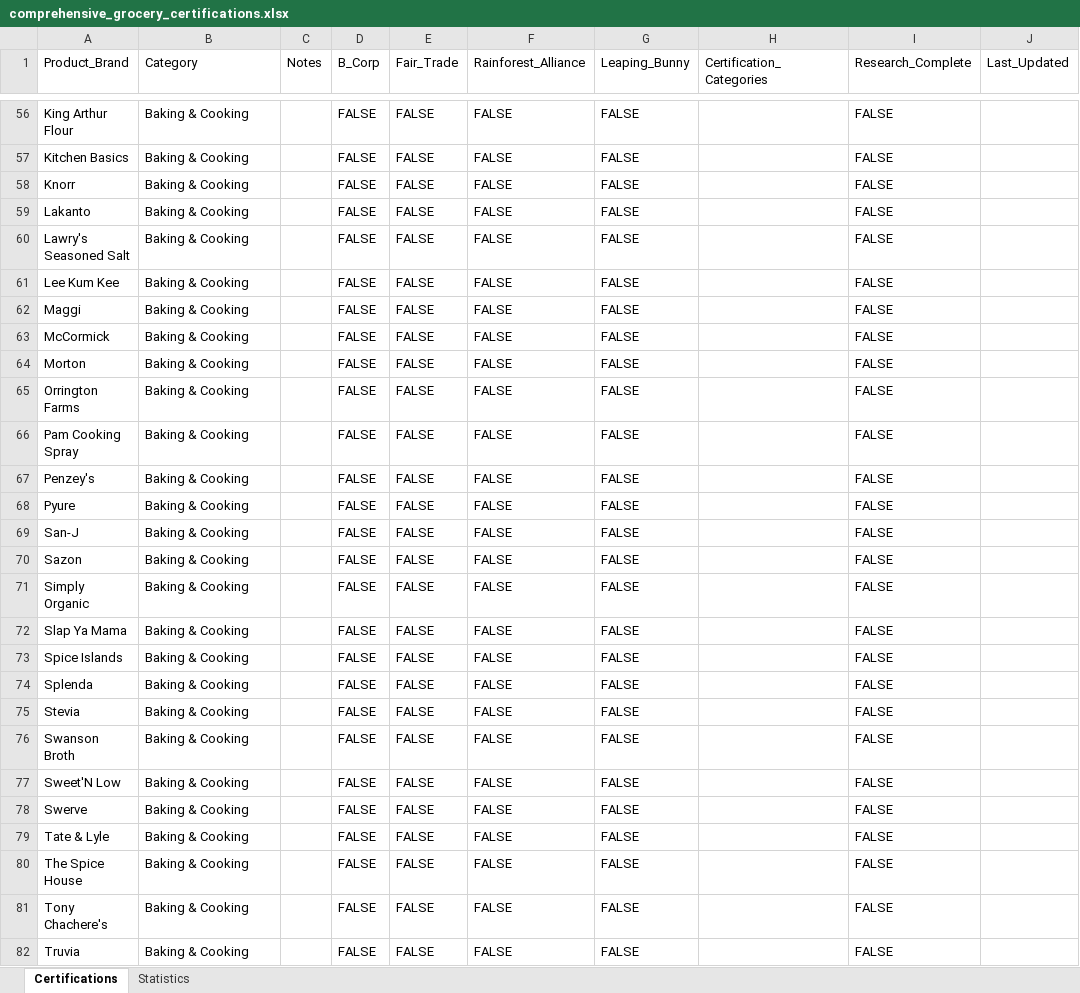
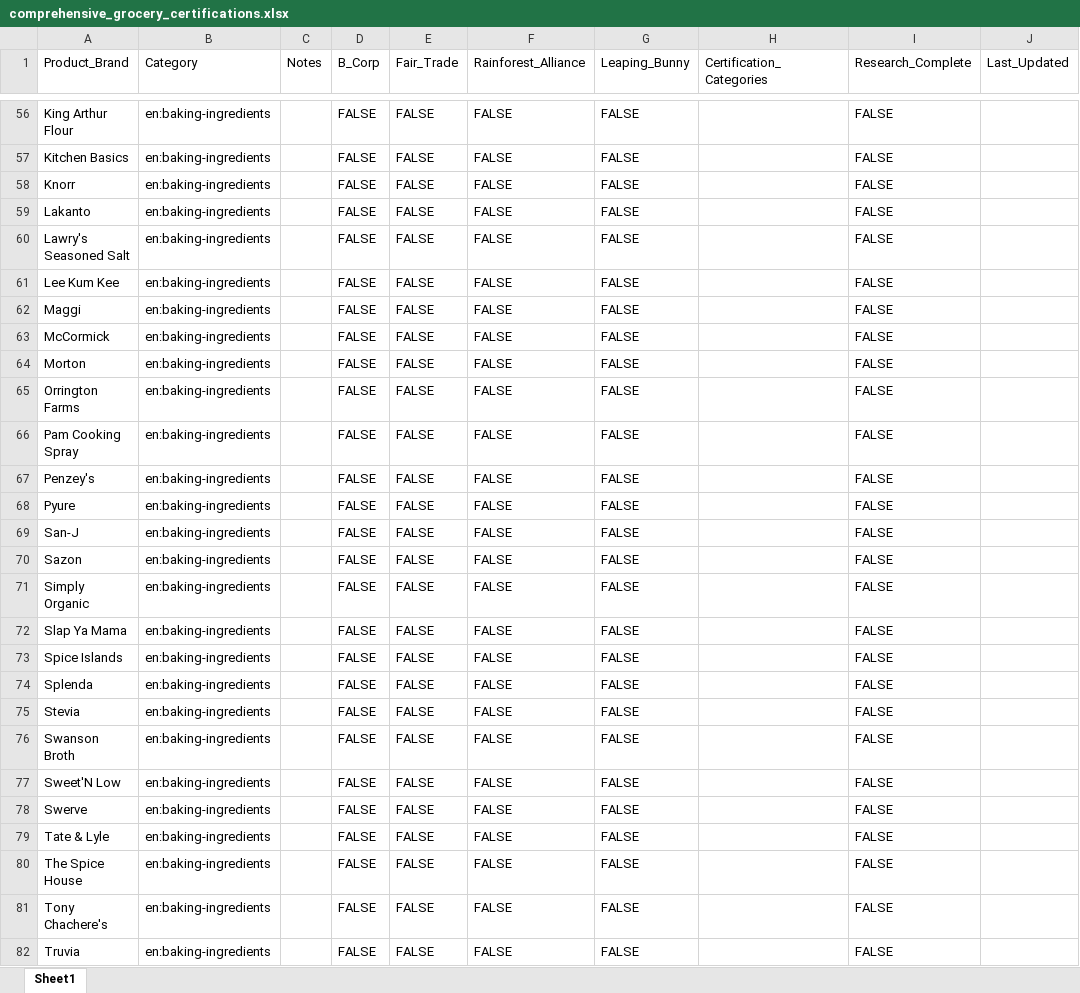
Before and after one commit to TheGreenOne151/TBL-Grocery-Scanner---DEVELOPMENT-VERSION-Active-development-, an Excel workbook: comprehensive_grocery_certifications.xlsx, sheet Sheet1, drawn as a sheet; only a part is shown, gaps mark what is left out; values as stored, in another font and other column widths than the file's, no cell formats; the diff covers the shown part only; the diff names each change by its address in the sheet, - before the commit and + after, or states it on an @@ line.

Commit message:
standardized certifications excel categories to match OFF

```diff
--- a/comprehensive_grocery_certifications.xlsx (sheet Sheet1)
+++ b/comprehensive_grocery_certifications.xlsx (sheet Sheet1)
-sheet tab: Certifications
+sheet tab: Sheet1
-sheet tab: Statistics
-B56:B82 (Category): Baking & Cooking
+B56:B82 (Category): en:baking-ingredients
```
Also changed, not shown: 1031 edited cells elsewhere in this sheet, cell formats, 7 other files.
